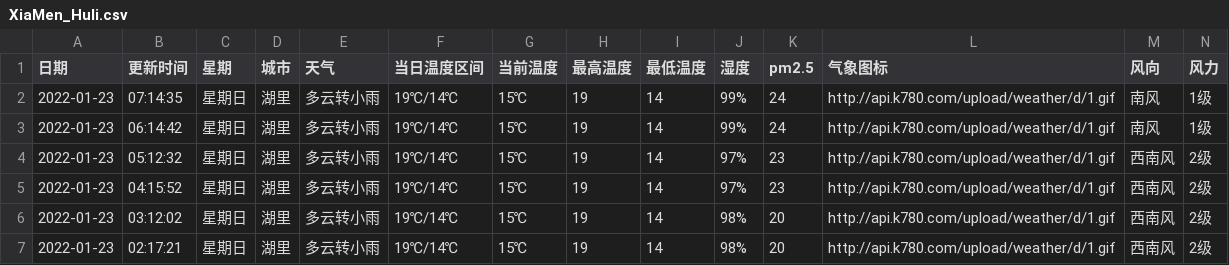
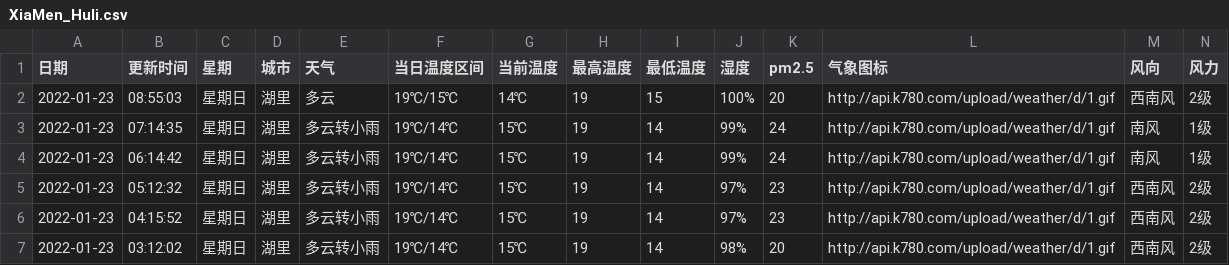
Before and after one commit to HeroLH/test-action, a CSV file: weather/XiaMen_Huli.csv, drawn as a sheet; only a part is shown; the shorter side is filled out with more unchanged rows.

```diff
--- a/weather/XiaMen_Huli.csv
+++ b/weather/XiaMen_Huli.csv
@@ -1,2 +1,3 @@
 日期,更新时间,星期,城市,天气,当日温度区间,当前温度,最高温度,最低温度,湿度,pm2.5,气象图标,风向,风力
+2022-01-23,08:55:03,星期日,湖里,多云,19℃/15℃,14℃,19,15,100%,20,http://api.k780.com/upload/weather/d/1.gif,西南风,2级
 2022-01-23,07:14:35,星期日,湖里,多云转小雨,19℃/14℃,15℃,19,14,99%,24,http://api.k780.com/upload/weather/d/1.gif,南风,1级
```
Also changed, not shown: 1 other file.
